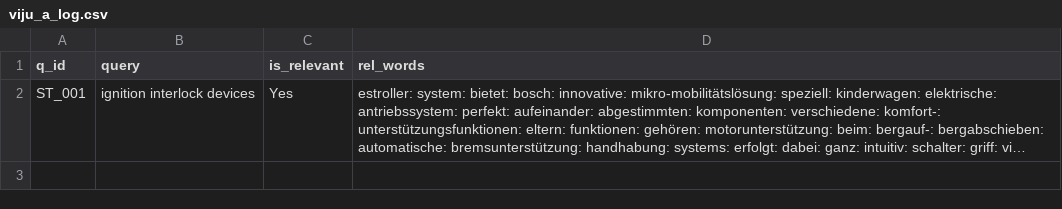
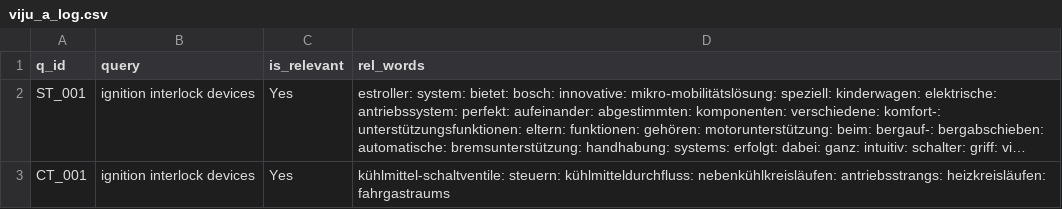
Before and after one commit to vijusudhi/cltr_web_app, a CSV file: logs/viju_a_log.csv, drawn as a sheet; long unchanged cells end in …; the diff names each change by its address in the sheet, - before the commit and + after, or states it on an @@ line.

Commit message:
User viju updating via PyGithub

```diff
--- a/logs/viju_a_log.csv
+++ b/logs/viju_a_log.csv
+row 3: CT_001 | ignition interlock devices | Yes | kühlmittel-schaltventile: steuern: kühlmitteldurchfluss: nebenkühlkreisläufen: antriebsstrangs: heizkreisläufen: fahrgastraums
```
